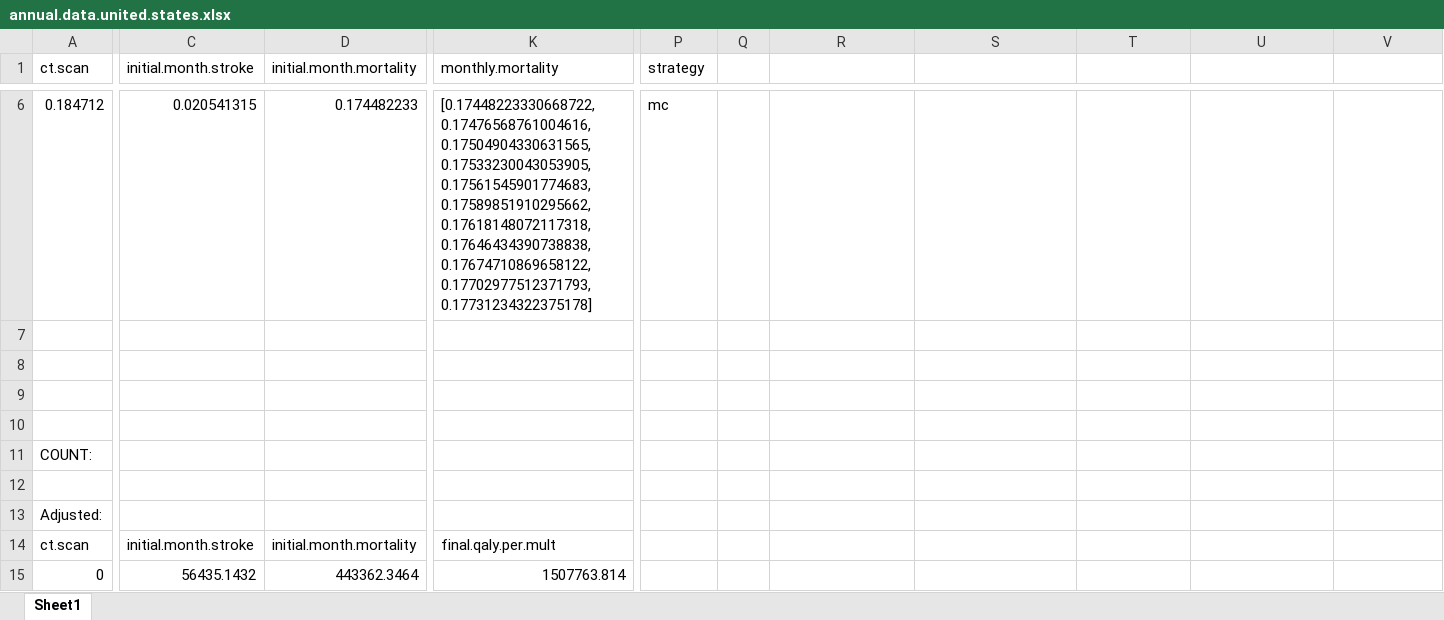
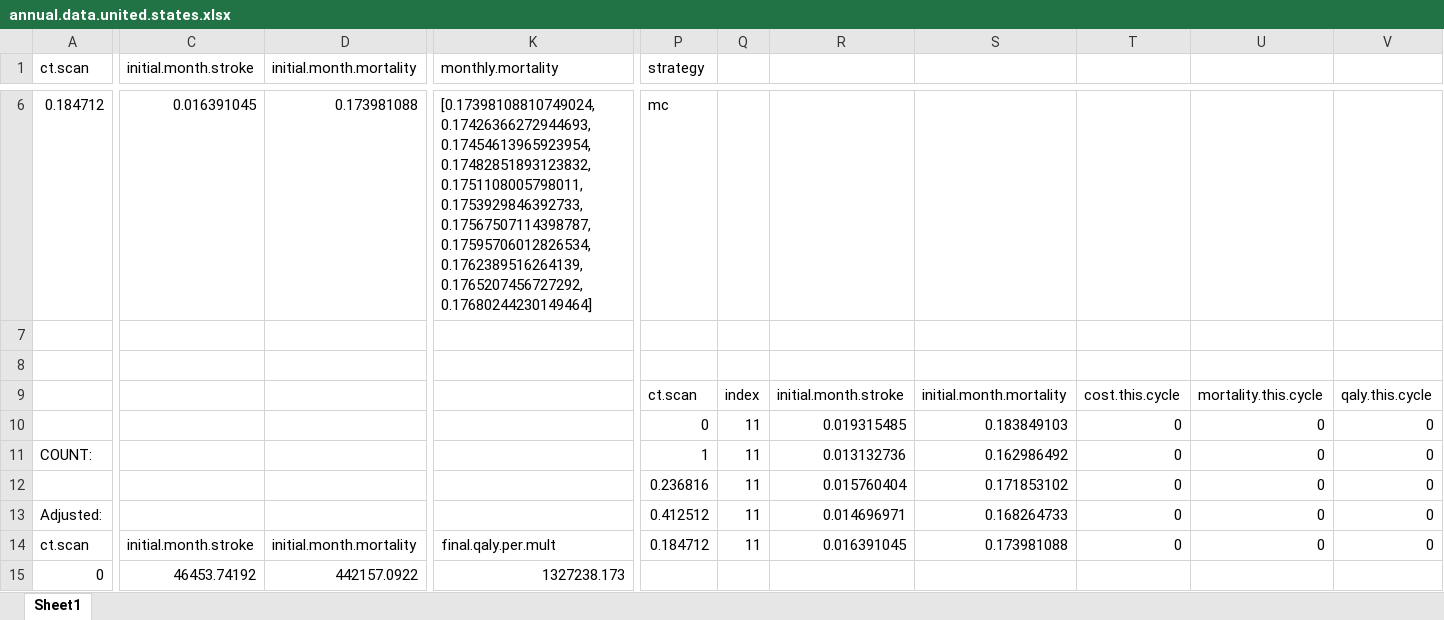
Before and after one commit to aymannnn/cta, an Excel workbook: results/annual.data.united.states.xlsx, sheet Sheet1, drawn as a sheet; only a part is shown, gaps mark what is left out; values as stored, in another font and other column widths than the file's, no borders; removed rows and columns are numbered as before the commit, all else as after; rows hold the shown columns only; the diff covers the shown part only; the diff names each change by its address in the sheet, - before the commit and + after, or states it on an @@ line.

Commit message:
final version for research letter, may include a correction on beta variables (+1 to a/b) and may need to revise the assumption sfor utiliyt of acute stroke and utility of acute trauma

```diff
--- a/results/annual.data.united.states.xlsx (sheet Sheet1)
+++ b/results/annual.data.united.states.xlsx (sheet Sheet1)
-C6 (initial.month.stroke): 0.020541315
+C6 (initial.month.stroke): 0.016391045
-D6 (initial.month.mortality): 0.174482233
+D6 (initial.month.mortality): 0.173981088
-K6 (monthly.mortality): [0.17448223330668722, 0.17476568761004616, 0.17504904330631565, 0.17533230043053905, 0.17561545901774683, 0.17589851910295662, 0.17618148072117318, 0.17646434390738838, 0.17674710869658122, 0.17702977512371793, 0.17731234322375178]
+K6 (monthly.mortality): [0.17398108810749024, 0.17426366272944693, 0.17454613965923954, 0.17482851893123832, 0.1751108005798011, 0.1753929846392733, 0.17567507114398787, 0.17595706012826534, 0.1762389516264139, 0.1765207456727292, 0.17680244230149464]
-row 9: (empty)
+row 9:  |  |  |  | ct.scan | index | initial.month.stroke | initial.month.mortality | cost.this.cycle | mortality.this.cycle | qaly.this.cycle
-row 10: (empty)
+row 10:  |  |  |  | 0 | 11 | 0.019315485 | 0.183849103 | 0 | 0 | 0
-row 11: COUNT:
-row 11: (empty)
+row 11: COUNT: |  |  |  | 1 | 11 | 0.013132736 | 0.162986492 | 0 | 0 | 0
-row 13: Adjusted:
+row 12:  |  |  |  | 0.236816 | 11 | 0.015760404 | 0.171853102 | 0 | 0 | 0
+row 13: Adjusted: |  |  |  | 0.412512 | 11 | 0.014696971 | 0.168264733 | 0 | 0 | 0
-P14 (strategy): (empty)
+P14 (strategy): 0.184712
-Q14: (empty)
+Q14: 11
-R14: (empty)
+R14: 0.016391045
-S14: (empty)
+S14: 0.173981088
-T14: (empty)
+T14: 0
-U14: (empty)
+U14: 0
-V14: (empty)
+V14: 0
-C15 (initial.month.stroke): 56435.1432
+C15 (initial.month.stroke): 46453.74192
-D15 (initial.month.mortality): 443362.3464
+D15 (initial.month.mortality): 442157.0922
-K15 (monthly.mortality): 1507763.814
+K15 (monthly.mortality): 1327238.173
```
Also changed, not shown: 7 added rows, 5 removed rows and 59 edited cells elsewhere in this sheet, 17 other files.
